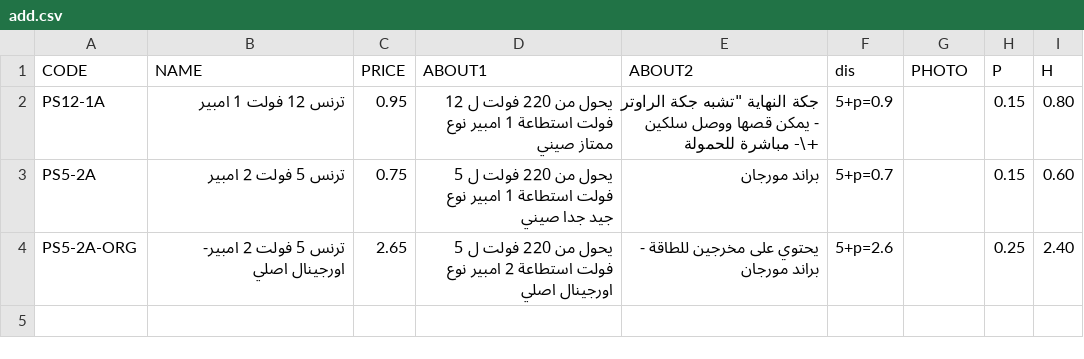
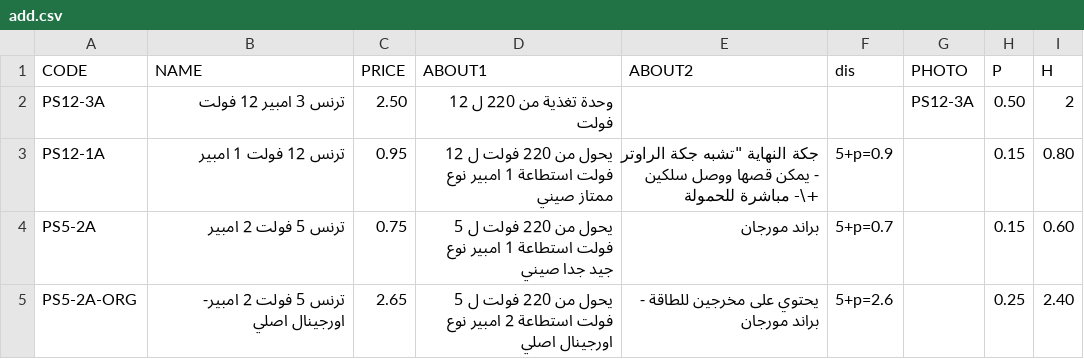
Before and after one commit to website888sy/HJY, a CSV file: data-csv/add.csv, drawn as a sheet.

Commit message:
تحديث المنتجات: add.csv

```diff
--- a/data-csv/add.csv
+++ b/data-csv/add.csv
@@ -1,2 +1,3 @@
 CODE;NAME;PRICE;ABOUT1;ABOUT2;dis;PHOTO;P;H
+PS12-3A;ترنس 3 امبير 12 فولت;2.50;وحدة تغذية من 220 ل 12 فولت;;;PS12-3A;0.50;2
 PS12-1A;ترنس 12 فولت 1 امبير;0.95;يحول من 220 فولت ل 12 فولت استطاعة 1 امبير نوع ممتاز صيني;"جكة النهاية ""تشبه جكة الراوتر - يمكن قصها ووصل سلكين +\- مباشرة للحمولة";5+p=0.9;;0.15;0.80
```
